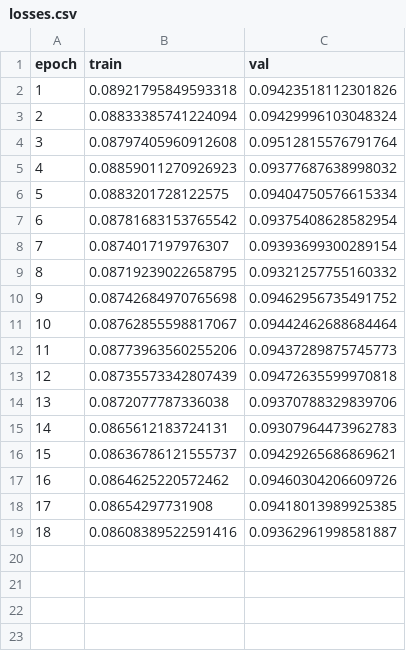
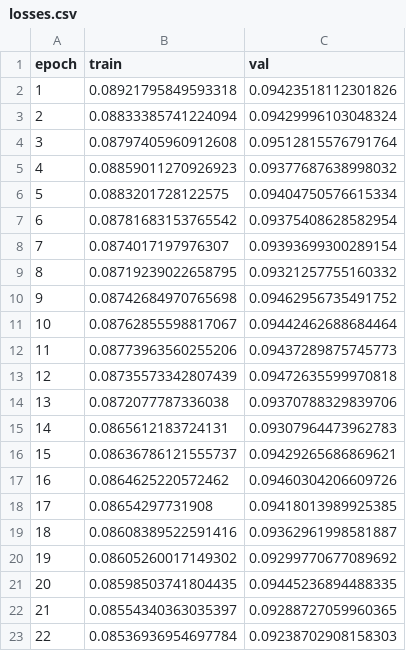
Before and after one commit to Napam/INF399-Master-DeepLearning, a CSV file: volume/fish_statedicts/weights_2021-05-15/trainsession_2021-05-15T17h26m46s/losses.csv (was volume/fish_statedicts_3d/weights_2021-05-15/trainsession_2021-05-15T17h26m46s/losses.csv), drawn as a sheet; the diff names each change by its address in the sheet, - before the commit and + after, or states it on an @@ line.

```diff
--- a/volume/fish_statedicts_3d/weights_2021-05-15/trainsession_2021-05-15T17h26m46s/losses.csv
+++ b/volume/fish_statedicts/weights_2021-05-15/trainsession_2021-05-15T17h26m46s/losses.csv
+row 20: 19 | 0.08605260017149302 | 0.09299770677089692
+row 21: 20 | 0.08598503741804435 | 0.09445236894488335
+row 22: 21 | 0.08554340363035397 | 0.09288727059960365
+row 23: 22 | 0.08536936954697784 | 0.09238702908158303
```
Also changed, not shown: 57 other files.
